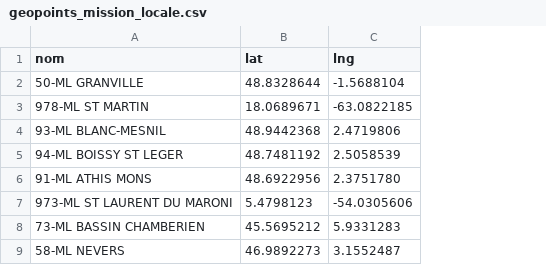
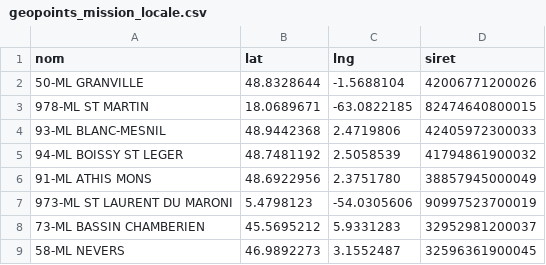
Before and after one commit to mission-apprentissage/api-apprentissage, a CSV file: server/static/mission_locales/geopoints_mission_locale.csv, drawn as a sheet; the diff names each change by its address in the sheet, - before the commit and + after, or states it on an @@ line.

Commit message:
fix: ajout de siret sur les missions locales manquantes (#460)

```diff
--- a/server/static/mission_locales/geopoints_mission_locale.csv
+++ b/server/static/mission_locales/geopoints_mission_locale.csv
+column D (siret), rows 2-9: 42006771200026 | 82474640800015 | 42405972300033 | 41794861900032 | 38857945000049 | 90997523700019 | 32952981200037 | 32596361900045
```
Also changed, not shown: 8 other files.
